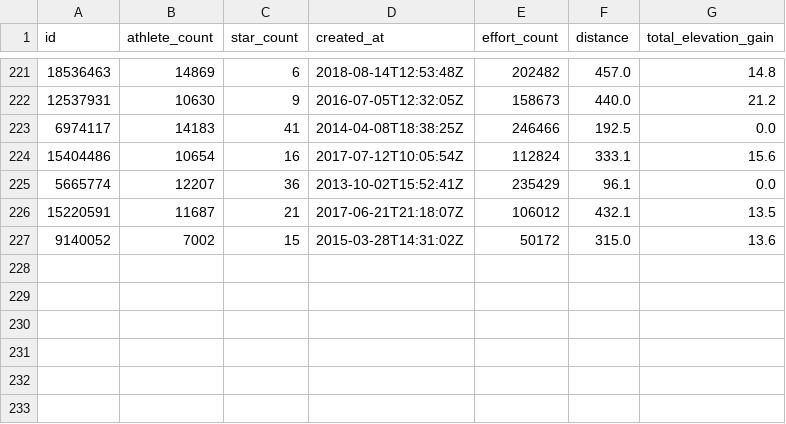
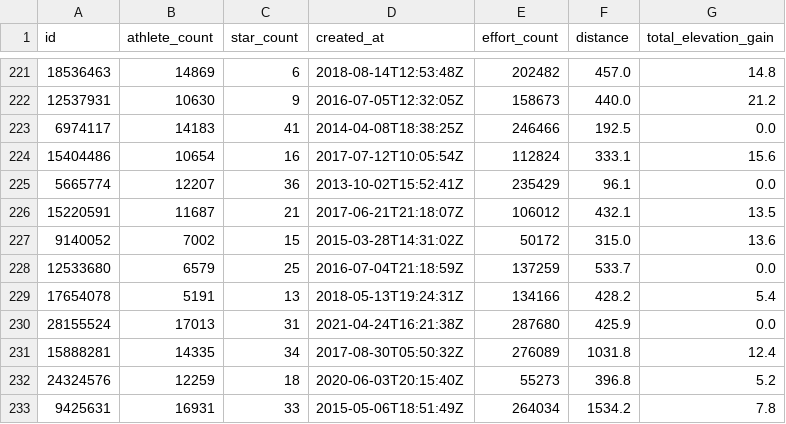
Before and after one commit to pmhalvor/geo4460, a CSV file: mca/data/segments/segment_details_cache.csv, drawn as a sheet; only a part is shown, gaps mark what is left out.

Commit message:
write segments as vectors + display vectors

```diff
--- a/mca/data/segments/segment_details_cache.csv
+++ b/mca/data/segments/segment_details_cache.csv
@@ -227 +227,7 @@ id,athlete_count,star_count,created_at,effort_count,distance,total_elevation_gai
 9140052,7002,15,2015-03-28T14:31:02Z,50172,315.0,13.6
+12533680,6579,25,2016-07-04T21:18:59Z,137259,533.7,0.0
+17654078,5191,13,2018-05-13T19:24:31Z,134166,428.2,5.4
+28155524,17013,31,2021-04-24T16:21:38Z,287680,425.9,0.0
+15888281,14335,34,2017-08-30T05:50:32Z,276089,1031.8,12.4
+24324576,12259,18,2020-06-03T20:15:40Z,55273,396.8,5.2
+9425631,16931,33,2015-05-06T18:51:49Z,264034,1534.2,7.8
```
Also changed, not shown: 4 other files.
